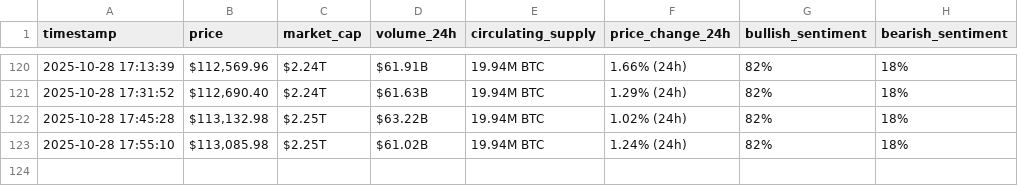
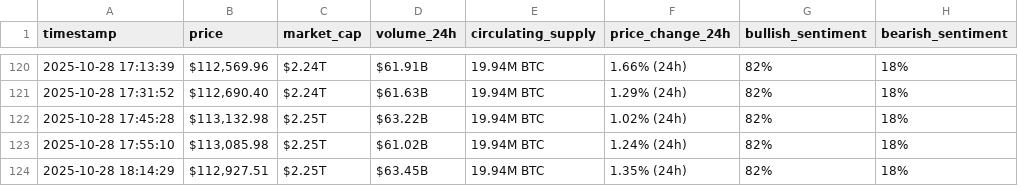
Before and after one commit to BahaaMattar/webscraping-automation, a CSV file: bitcoin_hourly_data.csv, drawn as a sheet; only a part is shown, gaps mark what is left out; the diff names each change by its address in the sheet, - before the commit and + after, or states it on an @@ line.

```diff
--- a/bitcoin_hourly_data.csv
+++ b/bitcoin_hourly_data.csv
+row 124: 2025-10-28 18:14:29 | $112,927.51 | $2.25T | $63.45B | 19.94M BTC | 1.35% (24h) | 82% | 18%
```
